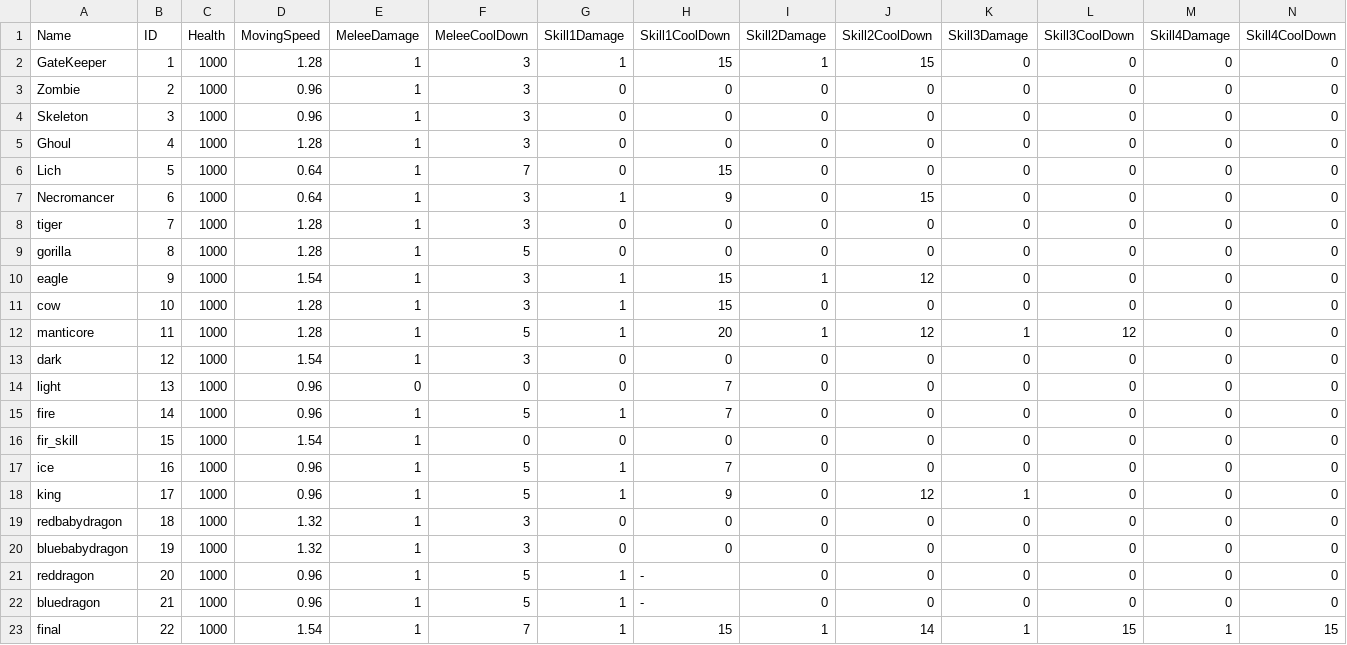
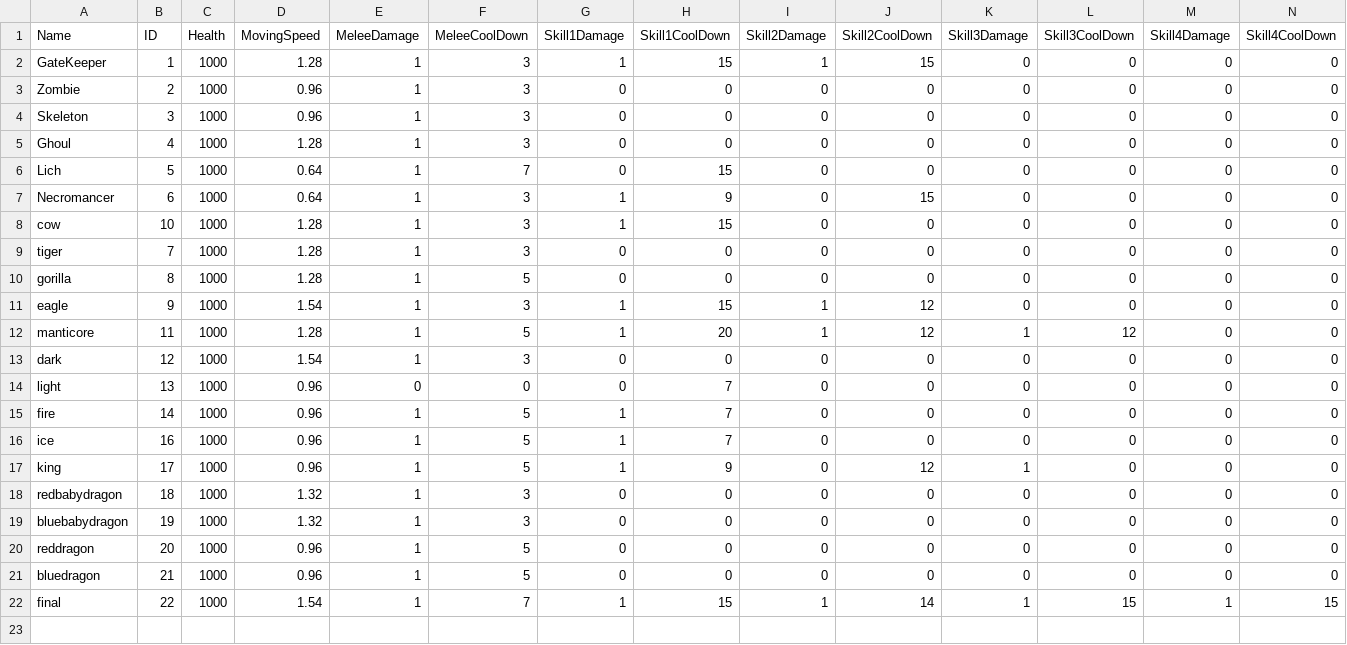
Before and after one commit to lukekim2002/ReturnHero, a CSV file: Assets/Resources/CSV/Monster/ReturnHero_Monster_DataSet.csv, drawn as a sheet; only a part is shown; removed rows and columns are numbered as before the commit, all else as after; rows hold the shown columns only; the diff names each change by its address in the sheet, - before the commit and + after, or states it on an @@ line.

Commit message:
Monster Data Set CSV File Updated

```diff
--- a/Assets/Resources/CSV/Monster/ReturnHero_Monster_DataSet.csv
+++ b/Assets/Resources/CSV/Monster/ReturnHero_Monster_DataSet.csv
@@ row 11 moved to row 8: cow @@
-row 16: fir_skill | 15 | 1000 | 1.54 | 1 | 0 | 0 | 0 | 0 | 0 | 0 | 0 | 0 | 0
-G20:G21 (Skill1Damage): 1
+G20:G21 (Skill1Damage): 0
-H20:H21 (Skill1CoolDown): -
+H20:H21 (Skill1CoolDown): 0
```
